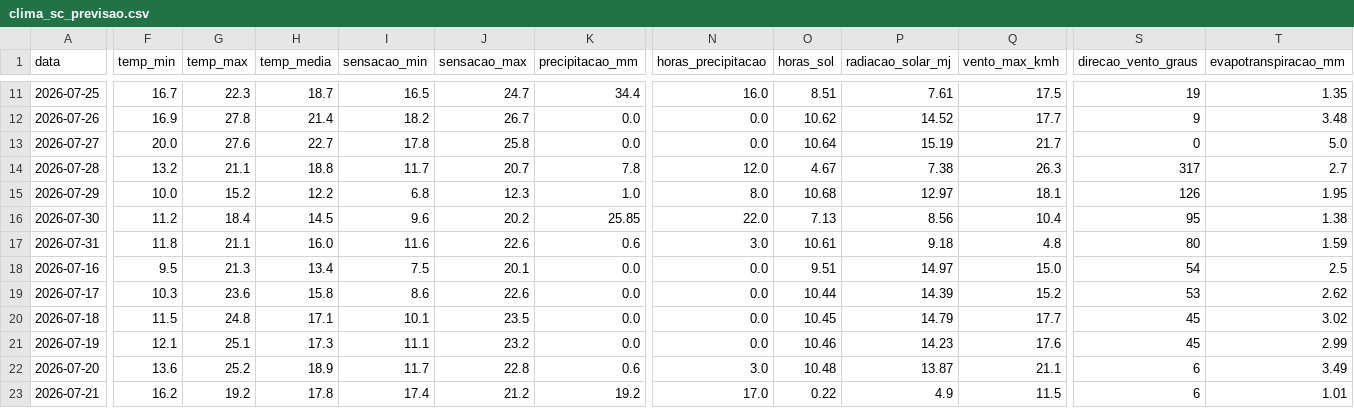
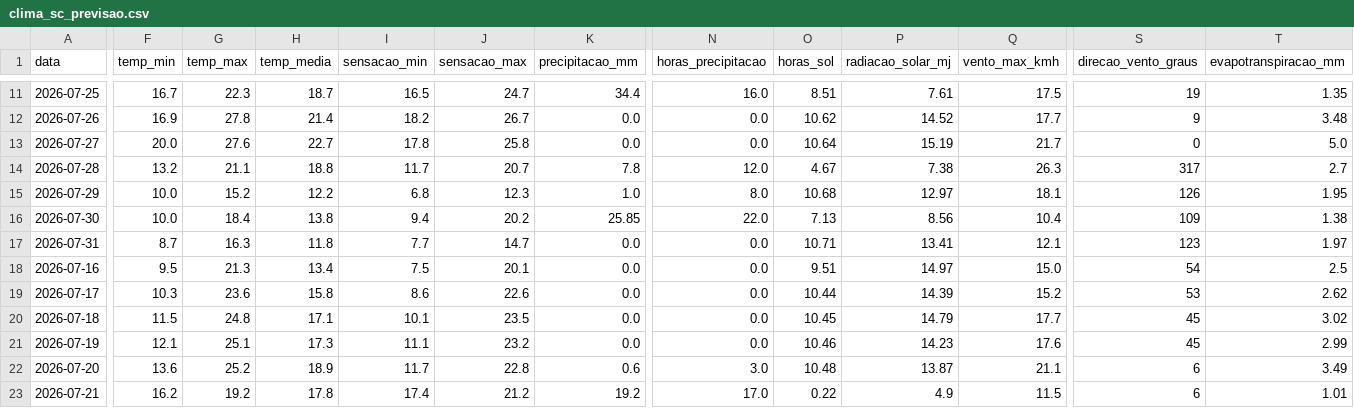
Before and after one commit to augluiz/vcz-site, a CSV file: ceasa_dashboard/dados/clima_sc_previsao.csv, drawn as a sheet; only a part is shown, gaps mark what is left out; the diff covers the shown part only; the diff names each change by its address in the sheet, - before the commit and + after, or states it on an @@ line.

```diff
--- a/ceasa_dashboard/dados/clima_sc_previsao.csv
+++ b/ceasa_dashboard/dados/clima_sc_previsao.csv
-F16 (temp_min): 11.2
+F16 (temp_min): 10.0
-H16 (temp_media): 14.5
+H16 (temp_media): 13.8
-I16 (sensacao_min): 9.6
+I16 (sensacao_min): 9.4
-S16 (direcao_vento_graus): 95
+S16 (direcao_vento_graus): 109
-F17 (temp_min): 11.8
+F17 (temp_min): 8.7
-G17 (temp_max): 21.1
+G17 (temp_max): 16.3
-H17 (temp_media): 16.0
+H17 (temp_media): 11.8
-I17 (sensacao_min): 11.6
+I17 (sensacao_min): 7.7
-J17 (sensacao_max): 22.6
+J17 (sensacao_max): 14.7
-K17 (precipitacao_mm): 0.6
+K17 (precipitacao_mm): 0.0
-N17 (horas_precipitacao): 3.0
+N17 (horas_precipitacao): 0.0
-O17 (horas_sol): 10.61
+O17 (horas_sol): 10.71
-P17 (radiacao_solar_mj): 9.18
+P17 (radiacao_solar_mj): 13.41
-Q17 (vento_max_kmh): 4.8
+Q17 (vento_max_kmh): 12.1
-S17 (direcao_vento_graus): 80
+S17 (direcao_vento_graus): 123
-T17 (evapotranspiracao_mm): 1.59
+T17 (evapotranspiracao_mm): 1.97
```
Also changed, not shown: 35 edited cells elsewhere in this file.
